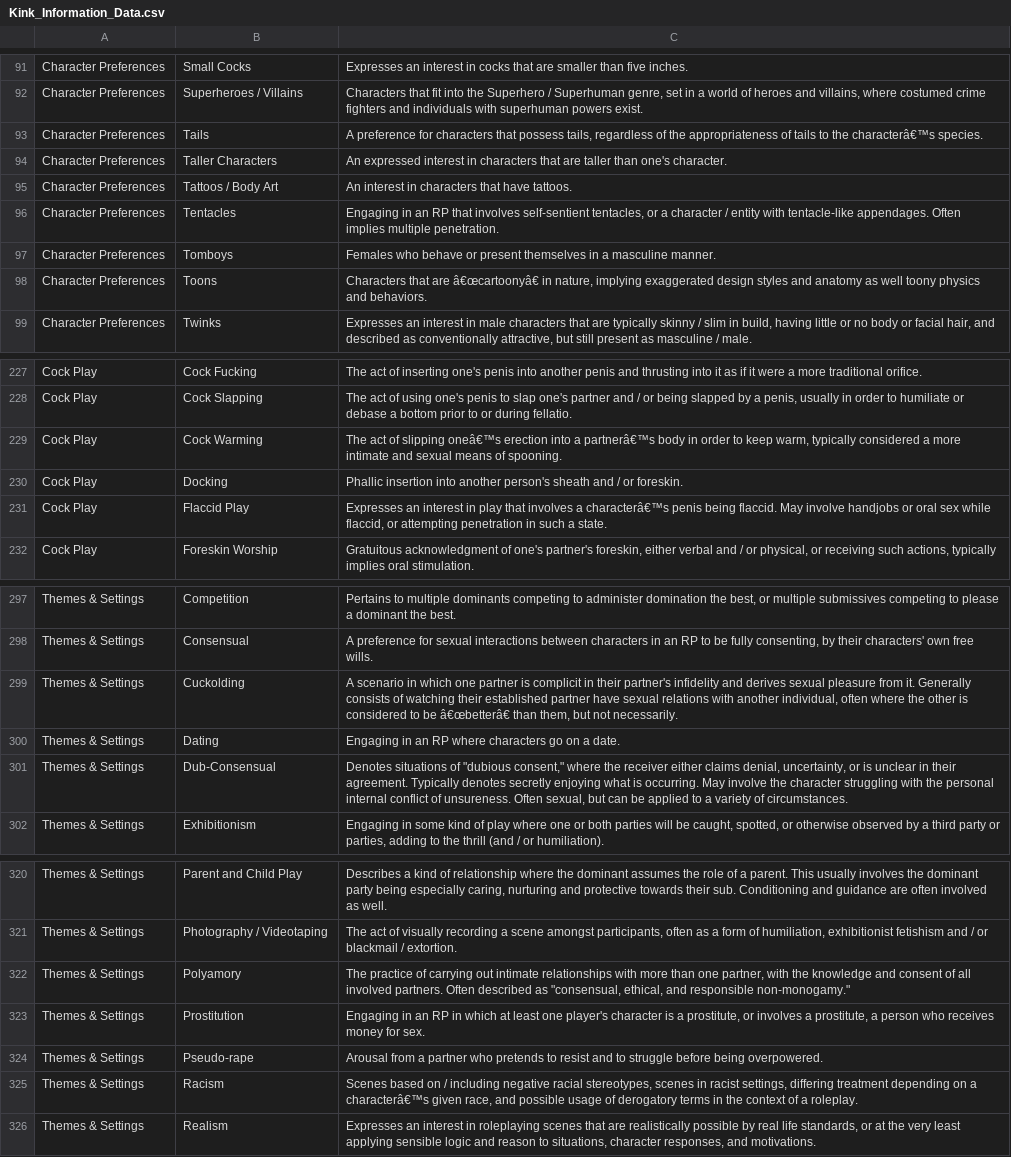
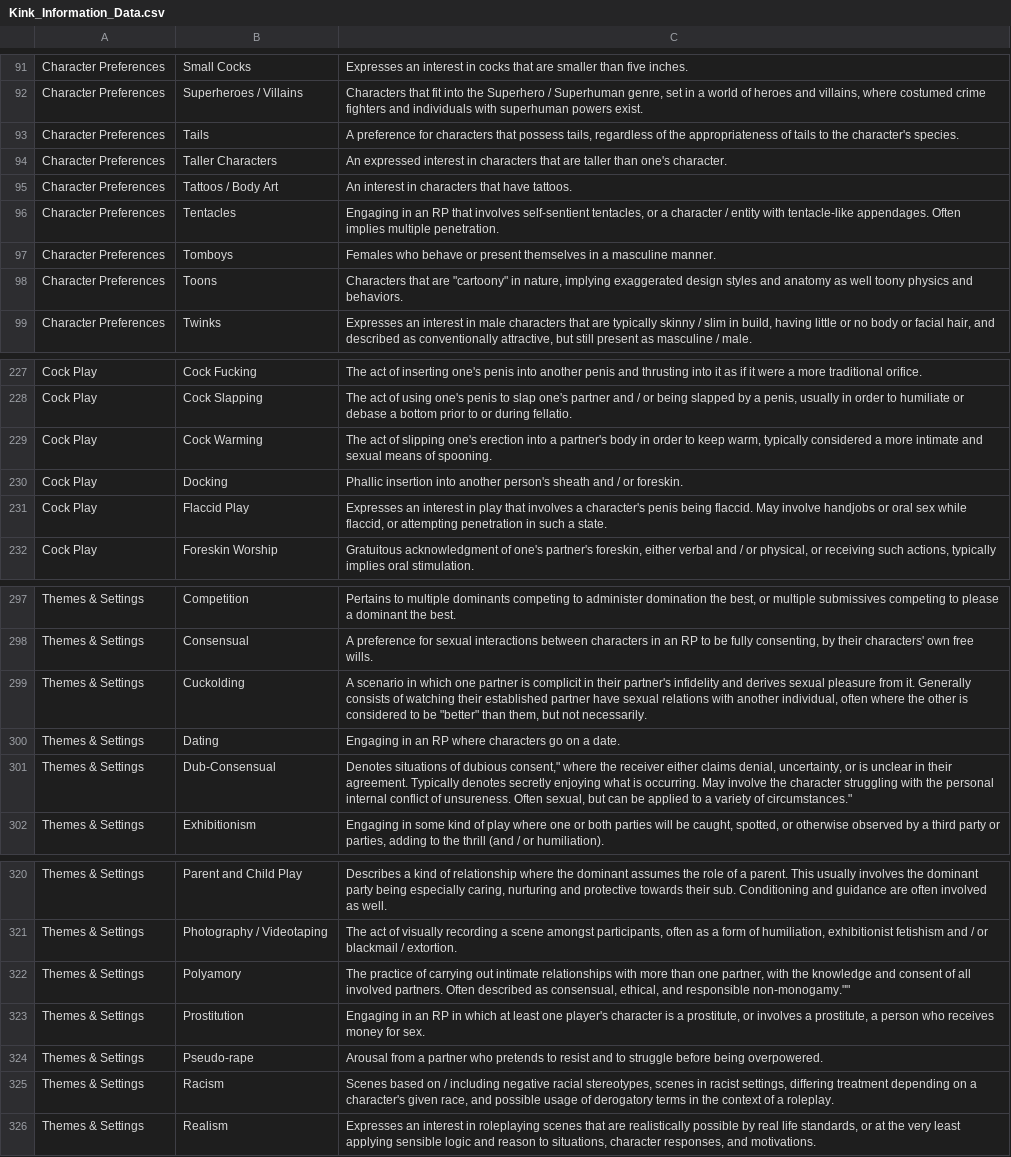
Before and after one commit to RemotelyChaotic/JOIPEngine, a CSV file: resources/data/Kink_Information_Data.csv, drawn as a sheet; only a part is shown, gaps mark what is left out; the diff covers the shown part only; the diff names each change by its address in the sheet, - before the commit and + after, or states it on an @@ line.

```diff
--- a/resources/data/Kink_Information_Data.csv
+++ b/resources/data/Kink_Information_Data.csv
-C93: …to the characterâ€™s species.
+C93: …to the character's species.
-C98: …that are â€œcartoonyâ€ in nature,…
+C98: …that are "cartoony" in nature,…
-C229: …of slipping oneâ€™s erection into a partnerâ€™s body in…
+C229: …of slipping one's erection into a partner's body in…
-C231: …involves a characterâ€™s penis being…
+C231: …involves a character's penis being…
-C299: …to be â€œbetterâ€ than them,…
+C299: …to be "better" than them,…
-C301: …situations of "dubious consent," where the receiver either claims denial, uncertainty, or is unclear in their agreement. Typically denotes secretly enjoying what is occurring. May involve the character struggling with the personal internal conflict of unsureness. Often sexual, but can be applied to a variety of circumstances.
+C301: …situations of dubious consent," where the receiver either claims denial, uncertainty, or is unclear in their agreement. Typically denotes secretly enjoying what is occurring. May involve the character struggling with the personal internal conflict of unsureness. Often sexual, but can be applied to a variety of circumstances."
-C322: …described as "consensual, ethical, and responsible non-monogamy."
+C322: …described as consensual, ethical, and responsible non-monogamy.""
-C325: …on a characterâ€™s given race,…
+C325: …on a character's given race,…
```
Also changed, not shown: 28 edited cells elsewhere in this file, 19 other files.
